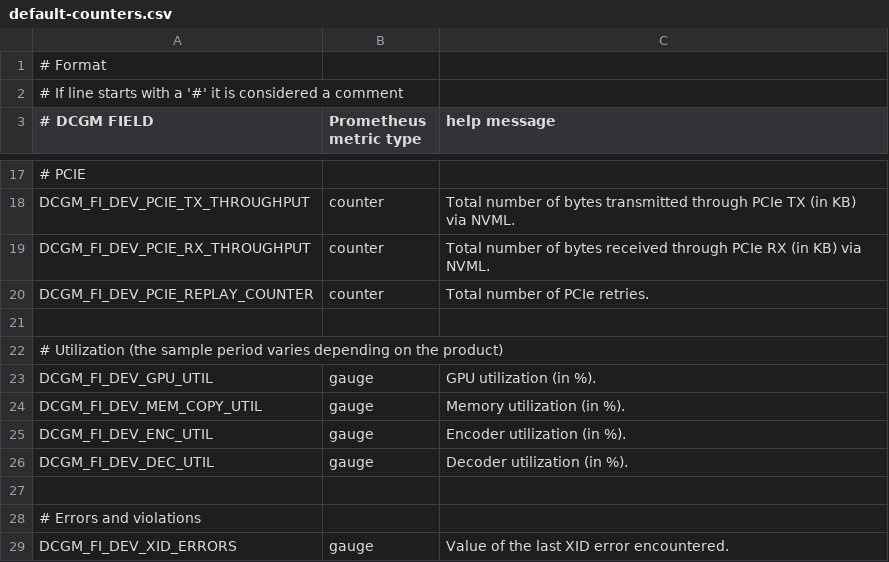
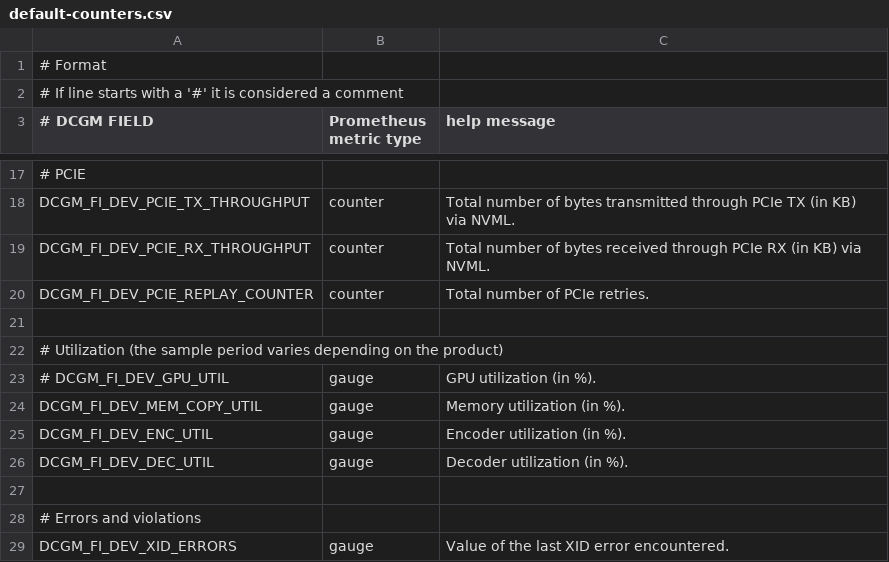
Before and after one commit to NVIDIA/go-dcgm, a CSV file: etc/dcgm-exporter/default-counters.csv, drawn as a sheet; only a part is shown, gaps mark what is left out; the diff covers the shown part only.

```diff
--- a/etc/dcgm-exporter/default-counters.csv
+++ b/etc/dcgm-exporter/default-counters.csv
@@ -22,3 +22,3 @@ DCGM_FI_DEV_PCIE_REPLAY_COUNTER, counter, Total number of PCIe retries.
 # Utilization (the sample period varies depending on the product),,
-DCGM_FI_DEV_GPU_UTIL,      gauge, GPU utilization (in %).
+# DCGM_FI_DEV_GPU_UTIL,      gauge, GPU utilization (in %).
 DCGM_FI_DEV_MEM_COPY_UTIL, gauge, Memory utilization (in %).
```
Also changed, not shown: 17 edited cells elsewhere in this file, etc/dcgm-exporter/dcp-metrics-included.csv, 16 other files.
